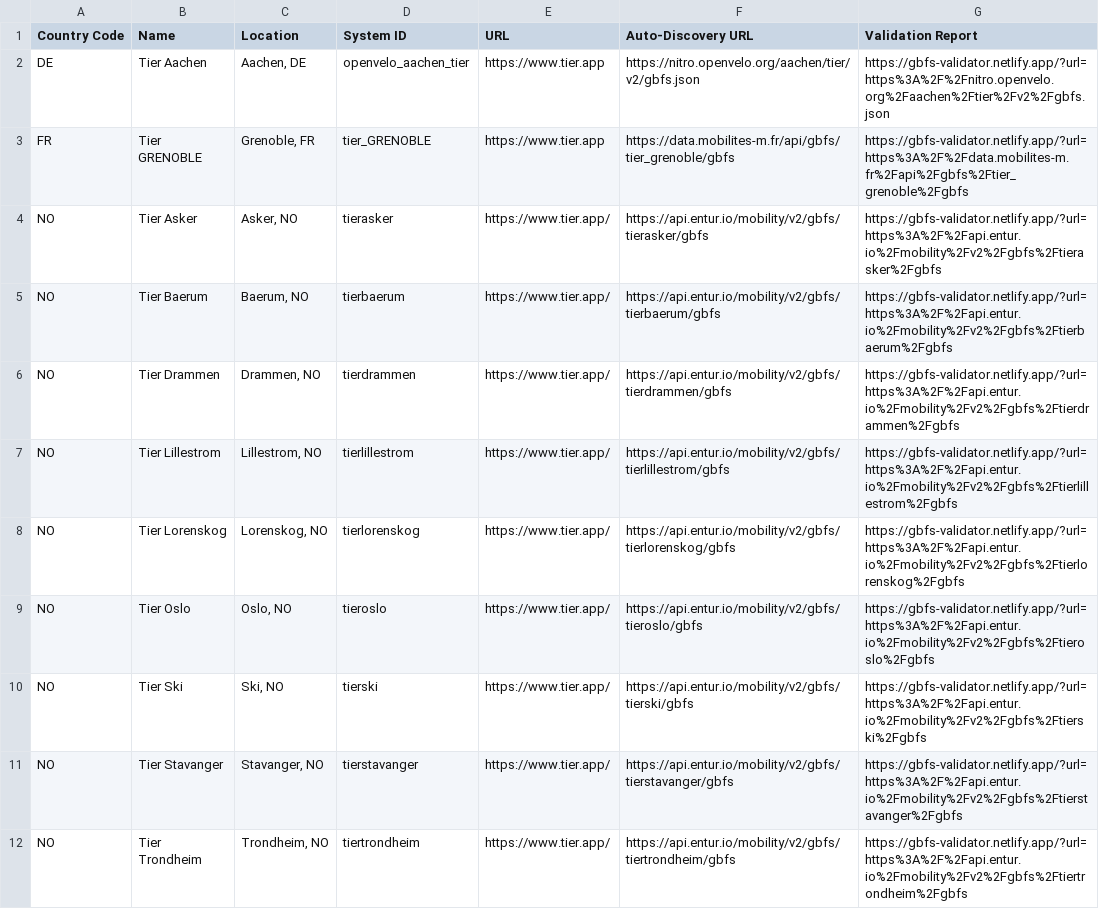
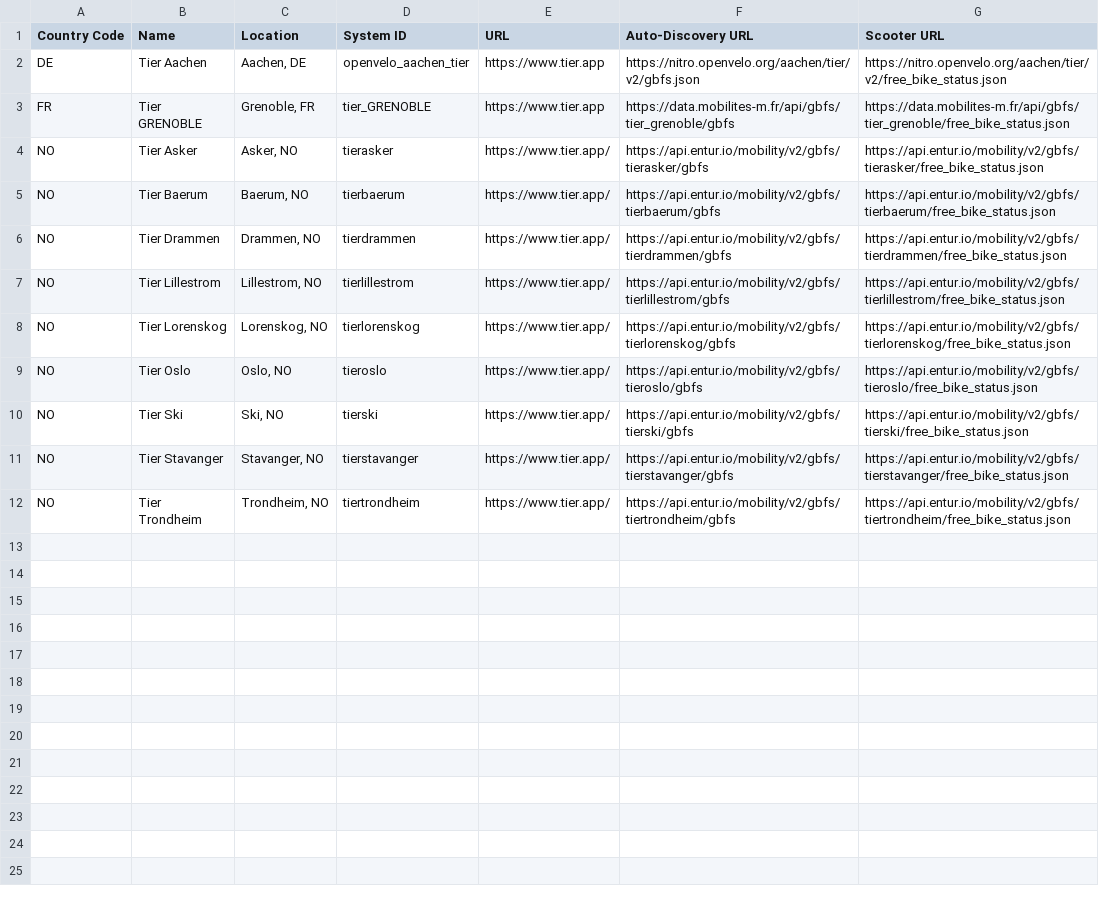
Before and after one commit to Scooter-Radar/escooter-radar-backend, a CSV file: src/main/resources/data/tier_urls.csv, drawn as a sheet.

```diff
--- a/src/main/resources/data/tier_urls.csv
+++ b/src/main/resources/data/tier_urls.csv
@@ -1,12 +1,12 @@
-Country Code,Name,Location,System ID,URL,Auto-Discovery URL,Validation Report
-DE,Tier Aachen,"Aachen, DE",openvelo_aachen_tier,https://www.tier.app,https://nitro.openvelo.org/aachen/tier/v2/gbfs.json,https://gbfs-validator.netlify.app/?url=https%3A%2F%2Fnitro.openvelo.org%2Faachen%2Ftier%2Fv2%2Fgbfs.json
-FR,Tier GRENOBLE,"Grenoble, FR",tier_GRENOBLE,https://www.tier.app,https://data.mobilites-m.fr/api/gbfs/tier_grenoble/gbfs,https://gbfs-validator.netlify.app/?url=https%3A%2F%2Fdata.mobilites-m.fr%2Fapi%2Fgbfs%2Ftier_grenoble%2Fgbfs
-NO,Tier Asker,"Asker, NO",tierasker,https://www.tier.app/,https://api.entur.io/mobility/v2/gbfs/tierasker/gbfs,https://gbfs-validator.netlify.app/?url=https%3A%2F%2Fapi.entur.io%2Fmobility%2Fv2%2Fgbfs%2Ftierasker%2Fgbfs
-NO,Tier Baerum,"Baerum, NO",tierbaerum,https://www.tier.app/,https://api.entur.io/mobility/v2/gbfs/tierbaerum/gbfs,https://gbfs-validator.netlify.app/?url=https%3A%2F%2Fapi.entur.io%2Fmobility%2Fv2%2Fgbfs%2Ftierbaerum%2Fgbfs
-NO,Tier Drammen,"Drammen, NO",tierdrammen,https://www.tier.app/,https://api.entur.io/mobility/v2/gbfs/tierdrammen/gbfs,https://gbfs-validator.netlify.app/?url=https%3A%2F%2Fapi.entur.io%2Fmobility%2Fv2%2Fgbfs%2Ftierdrammen%2Fgbfs
-NO,Tier Lillestrom,"Lillestrom, NO",tierlillestrom,https://www.tier.app/,https://api.entur.io/mobility/v2/gbfs/tierlillestrom/gbfs,https://gbfs-validator.netlify.app/?url=https%3A%2F%2Fapi.entur.io%2Fmobility%2Fv2%2Fgbfs%2Ftierlillestrom%2Fgbfs
-NO,Tier Lorenskog,"Lorenskog, NO",tierlorenskog,https://www.tier.app/,https://api.entur.io/mobility/v2/gbfs/tierlorenskog/gbfs,https://gbfs-validator.netlify.app/?url=https%3A%2F%2Fapi.entur.io%2Fmobility%2Fv2%2Fgbfs%2Ftierlorenskog%2Fgbfs
-NO,Tier Oslo,"Oslo, NO",tieroslo,https://www.tier.app/,https://api.entur.io/mobility/v2/gbfs/tieroslo/gbfs,https://gbfs-validator.netlify.app/?url=https%3A%2F%2Fapi.entur.io%2Fmobility%2Fv2%2Fgbfs%2Ftieroslo%2Fgbfs
-NO,Tier Ski,"Ski, NO",tierski,https://www.tier.app/,https://api.entur.io/mobility/v2/gbfs/tierski/gbfs,https://gbfs-validator.netlify.app/?url=https%3A%2F%2Fapi.entur.io%2Fmobility%2Fv2%2Fgbfs%2Ftierski%2Fgbfs
-NO,Tier Stavanger,"Stavanger, NO",tierstavanger,https://www.tier.app/,https://api.entur.io/mobility/v2/gbfs/tierstavanger/gbfs,https://gbfs-validator.netlify.app/?url=https%3A%2F%2Fapi.entur.io%2Fmobility%2Fv2%2Fgbfs%2Ftierstavanger%2Fgbfs
-NO,Tier Trondheim,"Trondheim, NO",tiertrondheim,https://www.tier.app/,https://api.entur.io/mobility/v2/gbfs/tiertrondheim/gbfs,https://gbfs-validator.netlify.app/?url=https%3A%2F%2Fapi.entur.io%2Fmobility%2Fv2%2Fgbfs%2Ftiertrondheim%2Fgbfs
+Country Code,Name,Location,System ID,URL,Auto-Discovery URL,Scooter URL
+DE,Tier Aachen,"Aachen, DE",openvelo_aachen_tier,https://www.tier.app,https://nitro.openvelo.org/aachen/tier/v2/gbfs.json,https://nitro.openvelo.org/aachen/tier/v2/free_bike_status.json
+FR,Tier GRENOBLE,"Grenoble, FR",tier_GRENOBLE,https://www.tier.app,https://data.mobilites-m.fr/api/gbfs/tier_grenoble/gbfs,https://data.mobilites-m.fr/api/gbfs/tier_grenoble/free_bike_status.json
+NO,Tier Asker,"Asker, NO",tierasker,https://www.tier.app/,https://api.entur.io/mobility/v2/gbfs/tierasker/gbfs,https://api.entur.io/mobility/v2/gbfs/tierasker/free_bike_status.json
+NO,Tier Baerum,"Baerum, NO",tierbaerum,https://www.tier.app/,https://api.entur.io/mobility/v2/gbfs/tierbaerum/gbfs,https://api.entur.io/mobility/v2/gbfs/tierbaerum/free_bike_status.json
+NO,Tier Drammen,"Drammen, NO",tierdrammen,https://www.tier.app/,https://api.entur.io/mobility/v2/gbfs/tierdrammen/gbfs,https://api.entur.io/mobility/v2/gbfs/tierdrammen/free_bike_status.json
+NO,Tier Lillestrom,"Lillestrom, NO",tierlillestrom,https://www.tier.app/,https://api.entur.io/mobility/v2/gbfs/tierlillestrom/gbfs,https://api.entur.io/mobility/v2/gbfs/tierlillestrom/free_bike_status.json
+NO,Tier Lorenskog,"Lorenskog, NO",tierlorenskog,https://www.tier.app/,https://api.entur.io/mobility/v2/gbfs/tierlorenskog/gbfs,https://api.entur.io/mobility/v2/gbfs/tierlorenskog/free_bike_status.json
+NO,Tier Oslo,"Oslo, NO",tieroslo,https://www.tier.app/,https://api.entur.io/mobility/v2/gbfs/tieroslo/gbfs,https://api.entur.io/mobility/v2/gbfs/tieroslo/free_bike_status.json
+NO,Tier Ski,"Ski, NO",tierski,https://www.tier.app/,https://api.entur.io/mobility/v2/gbfs/tierski/gbfs,https://api.entur.io/mobility/v2/gbfs/tierski/free_bike_status.json
+NO,Tier Stavanger,"Stavanger, NO",tierstavanger,https://www.tier.app/,https://api.entur.io/mobility/v2/gbfs/tierstavanger/gbfs,https://api.entur.io/mobility/v2/gbfs/tierstavanger/free_bike_status.json
+NO,Tier Trondheim,"Trondheim, NO",tiertrondheim,https://www.tier.app/,https://api.entur.io/mobility/v2/gbfs/tiertrondheim/gbfs,https://api.entur.io/mobility/v2/gbfs/tiertrondheim/free_bike_status.json
```
Also changed, not shown: src/main/resources/data/bird_urls.csv, src/main/resources/data/dott_urls.csv, 4 other files.
